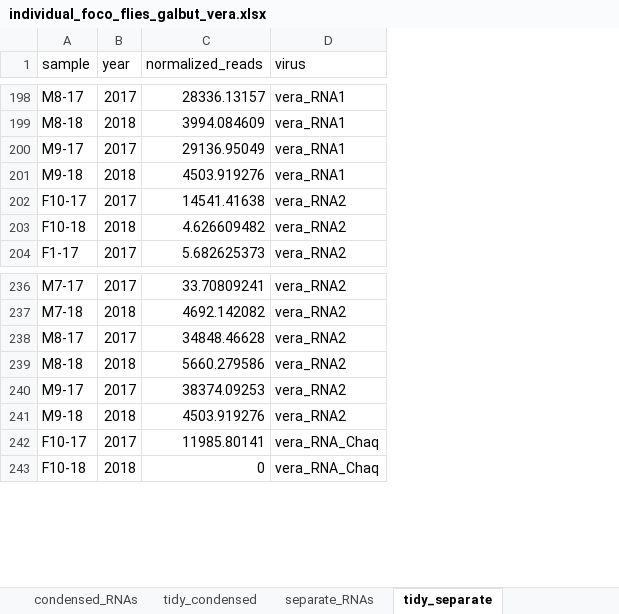
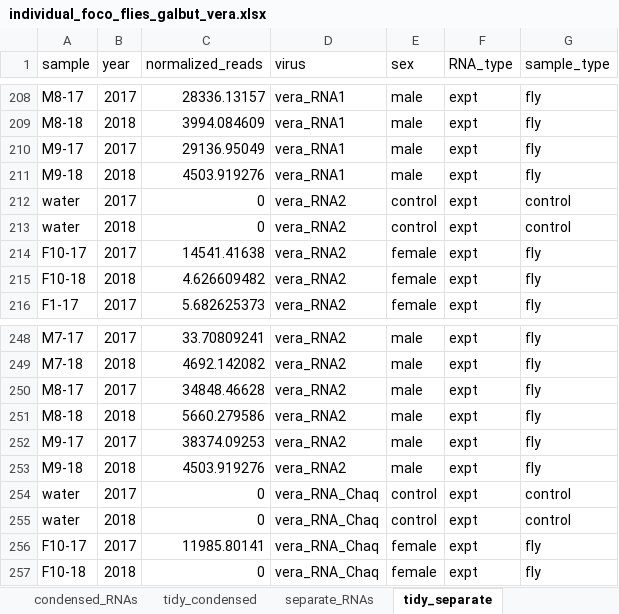
Before and after one commit to scross92/partitivirus_transmission_paper, an Excel workbook: individual_foco_flies_galbut_vera.xlsx, sheet tidy_separate, drawn as a sheet; only a part is shown, gaps mark what is left out; values as stored, in another font and other column widths than the file's, no borders; the diff covers the shown part only; the diff names each change by its address in the sheet, - before the commit and + after, or states it on an @@ line.

```diff
--- a/individual_foco_flies_galbut_vera.xlsx (sheet tidy_separate)
+++ b/individual_foco_flies_galbut_vera.xlsx (sheet tidy_separate)
+column E (sex), rows 208-211: all male; rows 214-216: all female; rows 248-253: all male; rows 256-257: female | female
+column F (RNA_type), rows 208-211: all expt; rows 214-216: all expt; rows 248-253: all expt; rows 256-257: expt | expt
+column G (sample_type), rows 208-211: all fly; rows 214-216: all fly; rows 248-253: all fly; rows 256-257: fly | fly
+row 212: water | 2017 | 0 | vera_RNA2 | control | expt | control
+row 213: water | 2018 | 0 | vera_RNA2 | control | expt | control
+row 254: water | 2017 | 0 | vera_RNA_Chaq | control | expt | control
+row 255: water | 2018 | 0 | vera_RNA_Chaq | control | expt | control
```
Also changed, not shown: 94 added rows elsewhere in this sheet, sheet tidy_condensed, sheet separate_RNAs, 1 other file.
